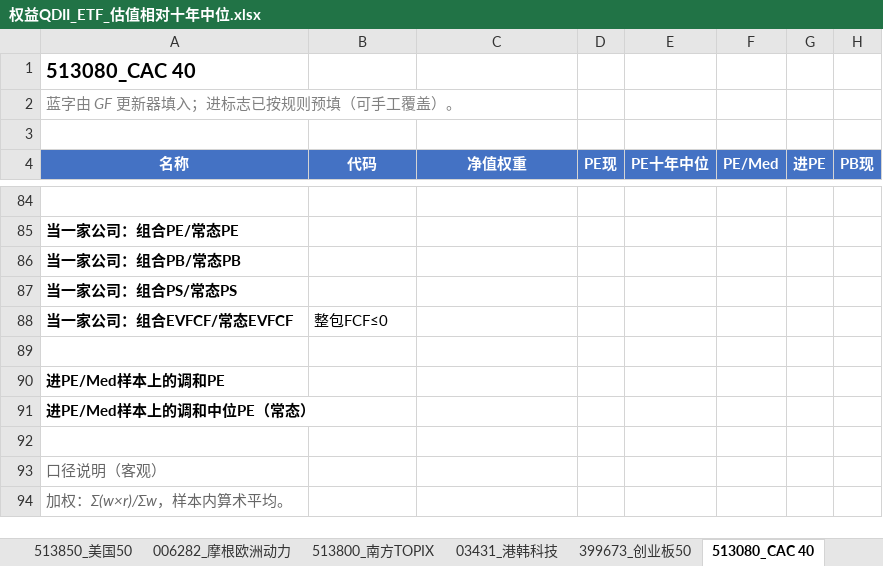
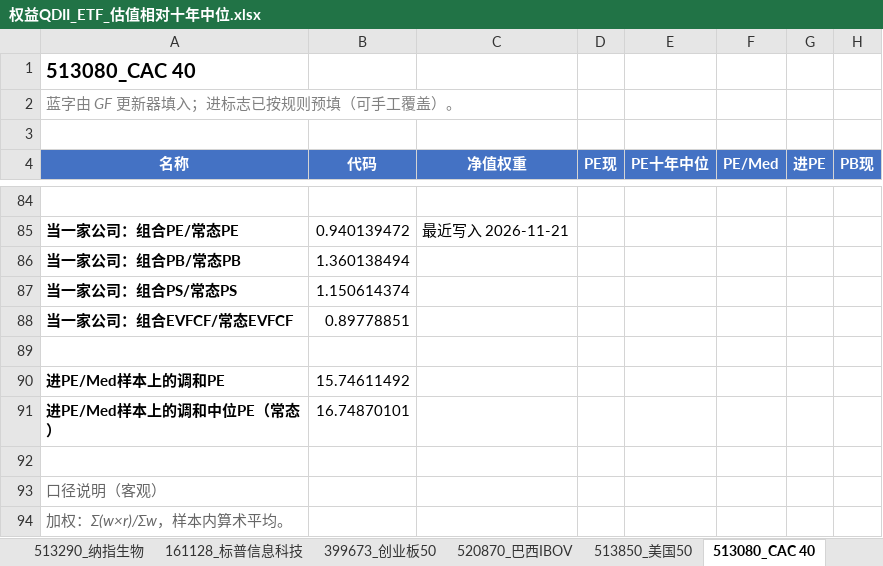
Before and after one commit to JingkeTAN/stock-valuation-tracker, an Excel workbook: 权益QDII_ETF_估值相对十年中位.xlsx, sheet 513080_CAC 40, drawn as a sheet; only a part is shown, gaps mark what is left out; values as stored, in another font and other column widths than the file's, no borders; charts and pictures not drawn; the diff covers the shown part only; the diff names each change by its address in the sheet, - before the commit and + after, or states it on an @@ line.

```diff
--- a/权益QDII_ETF_估值相对十年中位.xlsx (sheet 513080_CAC 40)
+++ b/权益QDII_ETF_估值相对十年中位.xlsx (sheet 513080_CAC 40)
@@ sheet tab order changed: 513290_纳指生物 | 161128_标普信息科技 | 399673_创业板50 | 520870_巴西IBOV | 513850_美国50 | 513080_CAC 40 @@
-B85 (代码): (empty)
+B85 (代码): 0.940139472
-C85 (净值权重): (empty)
+C85 (净值权重): 最近写入 2026-11-21
-B86 (代码): (empty)
+B86 (代码): 1.360138494
-B87 (代码): (empty)
+B87 (代码): 1.150614374
-B88 (代码): 整包FCF≤0
+B88 (代码): 0.89778851
-B90 (代码): (empty)
+B90 (代码): 15.74611492
-B91 (代码): (empty)
+B91 (代码): 16.74870101
```
Also changed, not shown: 24 added rows, 23 removed rows and 86 edited cells elsewhere in this sheet, sheet DIA_道指30, sheet QQQ_纳指100, sheet 总览对比, sheet 513070_港股通消费, sheet 009225_中美互联网, sheet 162415_美国消费, 7 more sheets, formulas that keep their value, hidden cells, charts or pictures, 1 other file.
